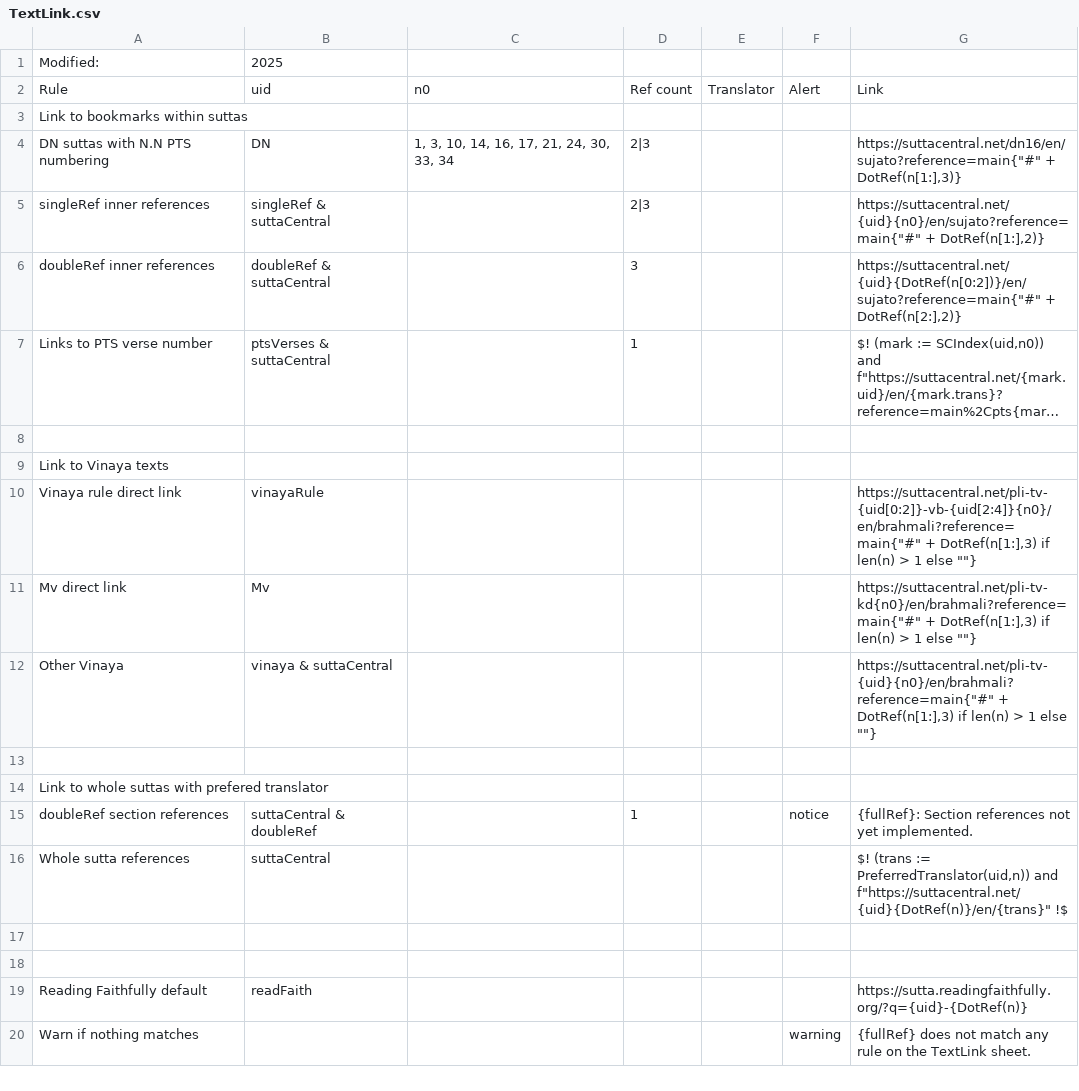
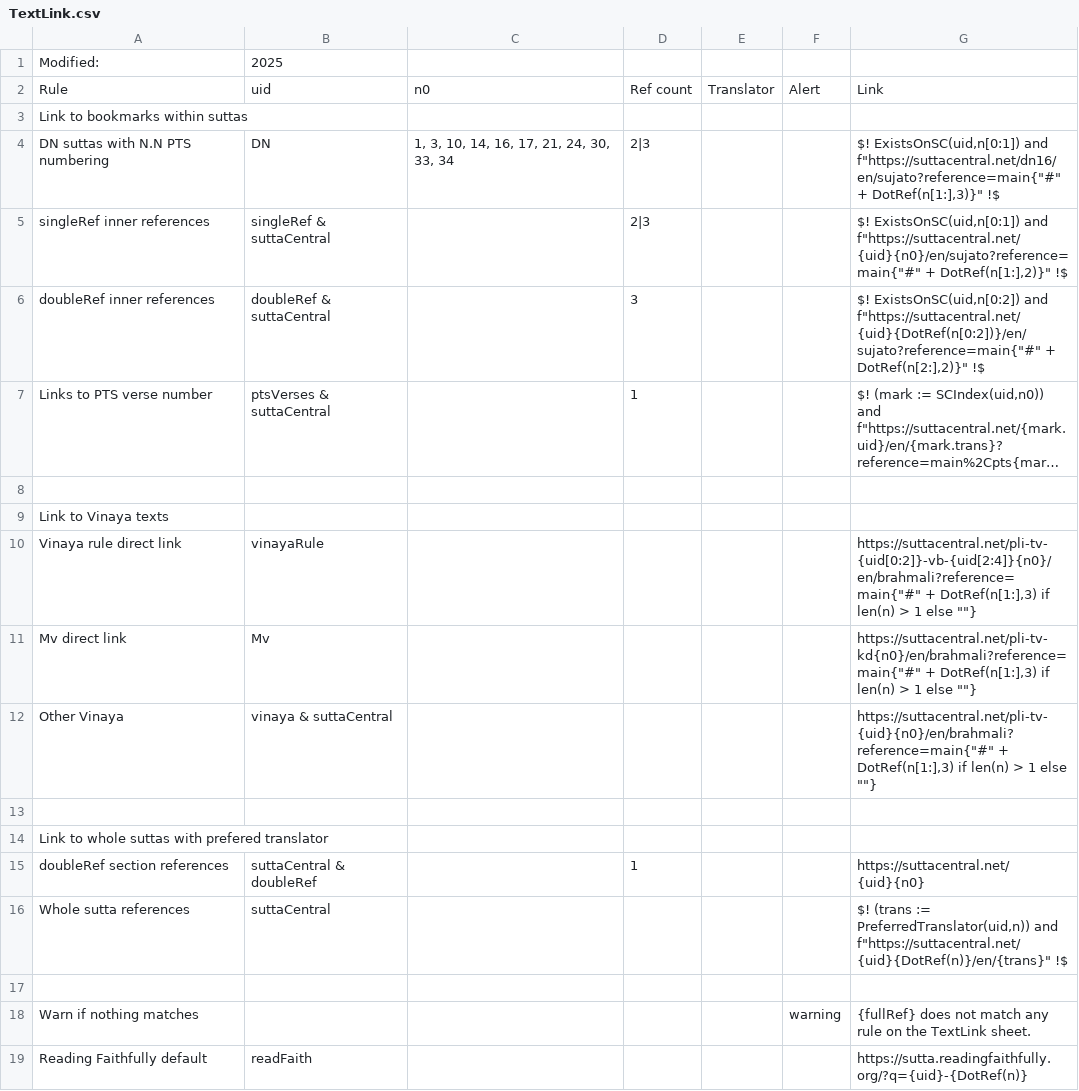
Before and after one commit to Kaccana-Bhikkhu/qs-archive, a CSV file: csv/TextLink.csv, drawn as a sheet; long unchanged cells end in …; removed rows and columns are numbered as before the commit, all else as after; the diff names each change by its address in the sheet, - before the commit and + after, or states it on an @@ line.

Commit message:
Link to sutta chapters, e.g. SN 17; more thorough SuttaCentral link checking

```diff
--- a/csv/TextLink.csv
+++ b/csv/TextLink.csv
-G4: https://suttacentral.net/dn16/en/sujato?reference=main{"#" + DotRef(n[1:],3)}
+G4: $! ExistsOnSC(uid,n[0:1]) and f"https://suttacentral.net/dn16/en/sujato?reference=main{"#" + DotRef(n[1:],3)}" !$
-G5: https://suttacentral.net/{uid}{n0}/en/sujato?reference=main{"#" + DotRef(n[1:],2)}
+G5: $! ExistsOnSC(uid,n[0:1]) and f"https://suttacentral.net/{uid}{n0}/en/sujato?reference=main{"#" + DotRef(n[1:],2)}" !$
-G6: https://suttacentral.net/{uid}{DotRef(n[0:2])}/en/sujato?reference=main{"#" + DotRef(n[2:],2)}
+G6: $! ExistsOnSC(uid,n[0:2]) and f"https://suttacentral.net/{uid}{DotRef(n[0:2])}/en/sujato?reference=main{"#" + DotRef(n[2:],2)}" !$
-F15: notice
+F15: (empty)
-G15: {fullRef}: Section references not yet implemented.
+G15: https://suttacentral.net/{uid}{n0}
-row 18: (empty)
+row 18: Warn if nothing matches |  |  |  |  | warning | {fullRef} does not match any rule on the TextLink sheet.
-row 20: Warn if nothing matches |  |  |  |  | warning | {fullRef} does not match any rule on the TextLink sheet.
```
Also changed, not shown: csv/Summary.csv, csv/WR2025x.csv, 5 other files.
